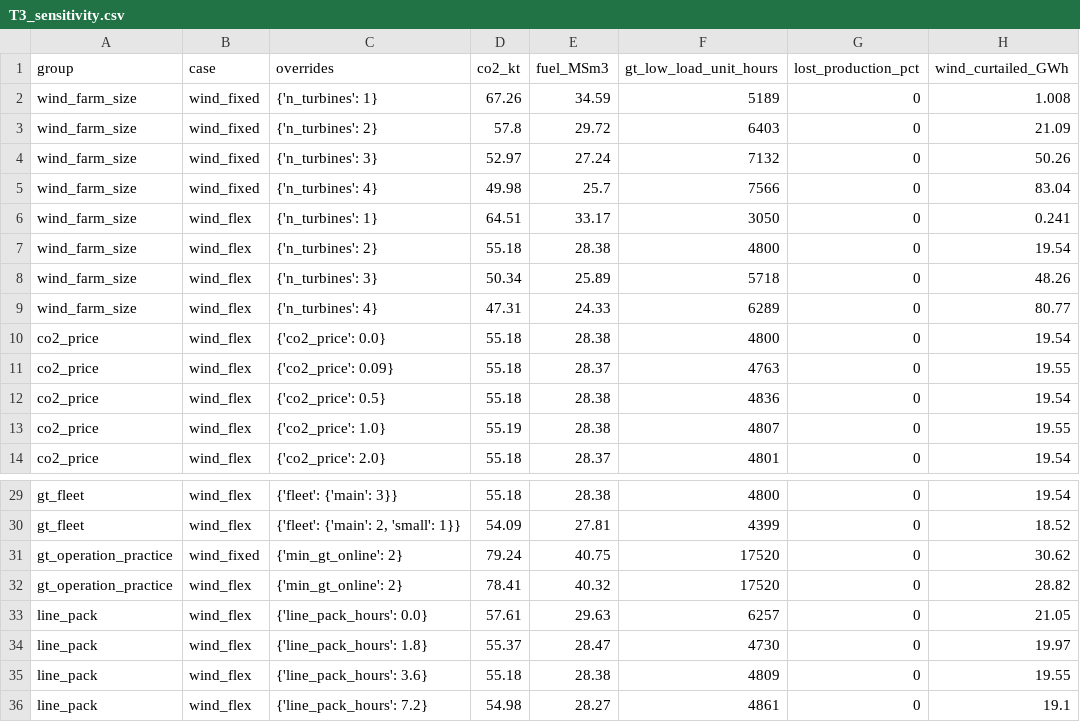
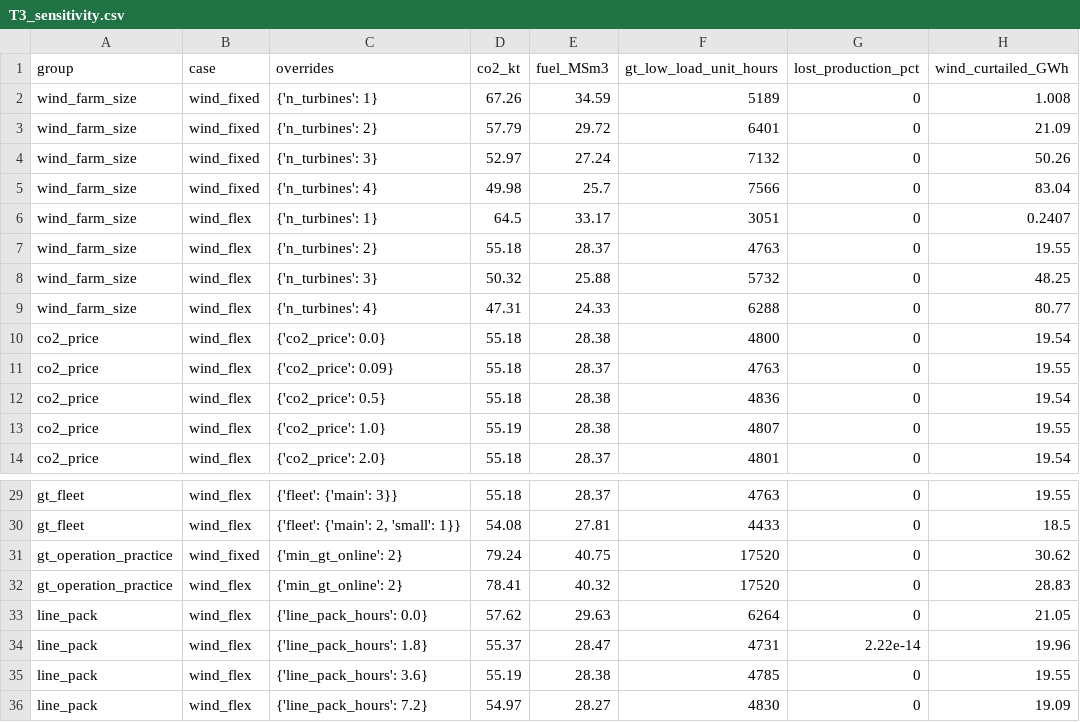
Before and after one commit to chilalaabubakar/fallresearch, a CSV file: results/tanzania/paper/tables/T3_sensitivity.csv, drawn as a sheet; only a part is shown, gaps mark what is left out; the diff covers the shown part only; the diff names each change by its address in the sheet, - before the commit and + after, or states it on an @@ line.

```diff
--- a/results/tanzania/paper/tables/T3_sensitivity.csv
+++ b/results/tanzania/paper/tables/T3_sensitivity.csv
-D3 (co2_kt): 57.8
+D3 (co2_kt): 57.79
-F3 (gt_low_load_unit_hours): 6403
+F3 (gt_low_load_unit_hours): 6401
-D6 (co2_kt): 64.51
+D6 (co2_kt): 64.5
-F6 (gt_low_load_unit_hours): 3050
+F6 (gt_low_load_unit_hours): 3051
-H6 (wind_curtailed_GWh): 0.241
+H6 (wind_curtailed_GWh): 0.2407
-E7 (fuel_MSm3): 28.38
+E7 (fuel_MSm3): 28.37
-F7 (gt_low_load_unit_hours): 4800
+F7 (gt_low_load_unit_hours): 4763
-H7 (wind_curtailed_GWh): 19.54
+H7 (wind_curtailed_GWh): 19.55
-D8 (co2_kt): 50.34
+D8 (co2_kt): 50.32
-E8 (fuel_MSm3): 25.89
+E8 (fuel_MSm3): 25.88
-F8 (gt_low_load_unit_hours): 5718
+F8 (gt_low_load_unit_hours): 5732
-H8 (wind_curtailed_GWh): 48.26
+H8 (wind_curtailed_GWh): 48.25
-F9 (gt_low_load_unit_hours): 6289
+F9 (gt_low_load_unit_hours): 6288
-E29 (fuel_MSm3): 28.38
+E29 (fuel_MSm3): 28.37
-F29 (gt_low_load_unit_hours): 4800
+F29 (gt_low_load_unit_hours): 4763
-H29 (wind_curtailed_GWh): 19.54
+H29 (wind_curtailed_GWh): 19.55
-D30 (co2_kt): 54.09
+D30 (co2_kt): 54.08
-F30 (gt_low_load_unit_hours): 4399
+F30 (gt_low_load_unit_hours): 4433
-H30 (wind_curtailed_GWh): 18.52
+H30 (wind_curtailed_GWh): 18.5
-H32 (wind_curtailed_GWh): 28.82
+H32 (wind_curtailed_GWh): 28.83
-D33 (co2_kt): 57.61
+D33 (co2_kt): 57.62
-F33 (gt_low_load_unit_hours): 6257
+F33 (gt_low_load_unit_hours): 6264
-F34 (gt_low_load_unit_hours): 4730
+F34 (gt_low_load_unit_hours): 4731
-G34 (lost_production_pct): 0
+G34 (lost_production_pct): 2.22e-14
-H34 (wind_curtailed_GWh): 19.97
+H34 (wind_curtailed_GWh): 19.96
-D35 (co2_kt): 55.18
+D35 (co2_kt): 55.19
-F35 (gt_low_load_unit_hours): 4809
+F35 (gt_low_load_unit_hours): 4785
-D36 (co2_kt): 54.98
+D36 (co2_kt): 54.97
-F36 (gt_low_load_unit_hours): 4861
+F36 (gt_low_load_unit_hours): 4830
-H36 (wind_curtailed_GWh): 19.1
+H36 (wind_curtailed_GWh): 19.09
```
Also changed, not shown: 35 edited cells elsewhere in this file, results/comparison/site_comparison.csv, results/tanzania/cases/cases_summary.csv, 41 other files.
